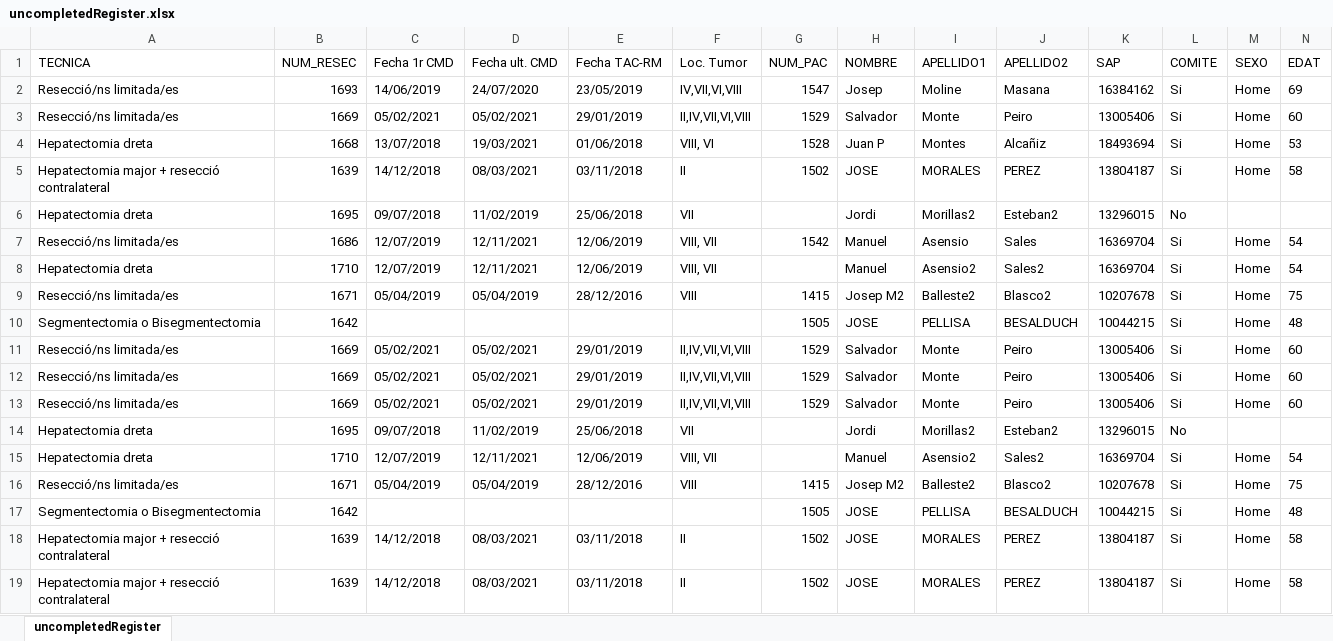
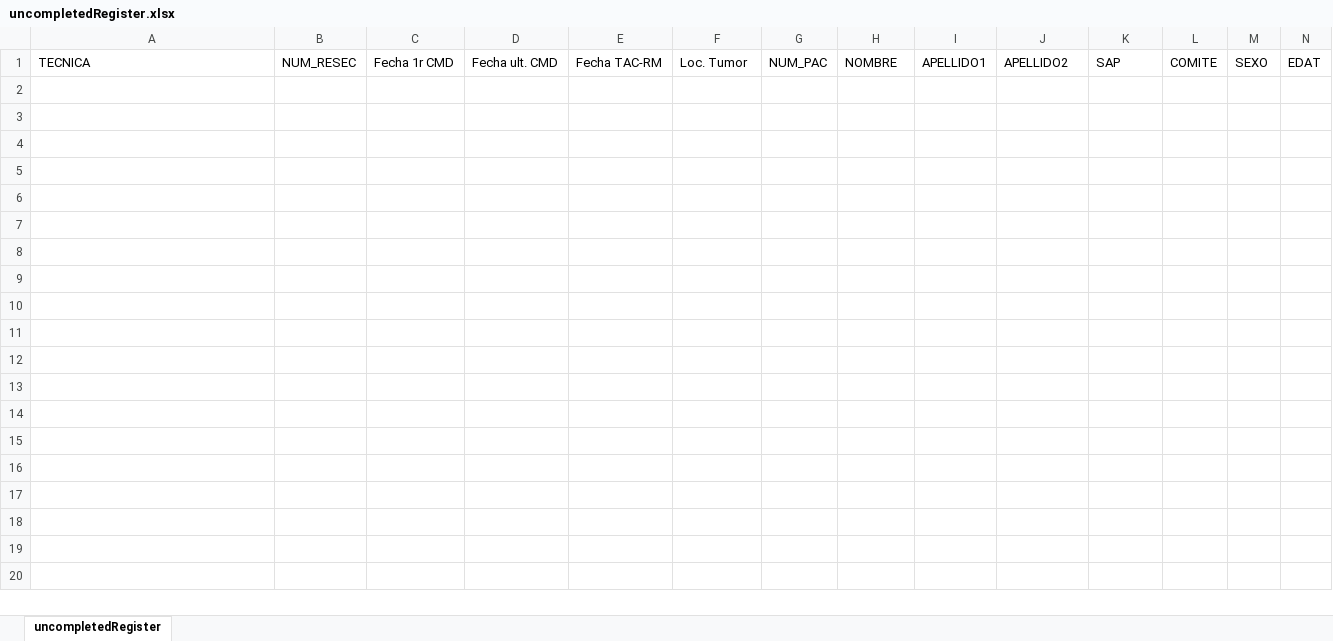
Before and after one commit to manel-castro/puppeteer, an Excel workbook: register/uncompletedRegister.xlsx, sheet uncompletedRegister, drawn as a sheet; only a part is shown; values as stored, in another font and other column widths than the file's, no borders; rows hold the shown columns only; the diff covers the shown part only; the diff names each change by its address in the sheet, - before the commit and + after, or states it on an @@ line.

```diff
--- a/register/uncompletedRegister.xlsx (sheet uncompletedRegister)
+++ b/register/uncompletedRegister.xlsx (sheet uncompletedRegister)
-row 2: Resecció/ns limitada/es | 1693 | 14/06/2019 | 24/07/2020 | 23/05/2019 | IV,VII,VI,VIII | 1547 | Josep | Moline | Masana | 16384162 | Si | Home | 69
-row 3: Resecció/ns limitada/es | 1669 | 05/02/2021 | 05/02/2021 | 29/01/2019 | II,IV,VII,VI,VIII | 1529 | Salvador | Monte | Peiro | 13005406 | Si | Home | 60
-row 4: Hepatectomia dreta | 1668 | 13/07/2018 | 19/03/2021 | 01/06/2018 | VIII, VI | 1528 | Juan P | Montes | Alcañiz | 18493694 | Si | Home | 53
-row 5: Hepatectomia major + resecció contralateral | 1639 | 14/12/2018 | 08/03/2021 | 03/11/2018 | II | 1502 | JOSE | MORALES | PEREZ | 13804187 | Si | Home | 58
-row 6: Hepatectomia dreta | 1695 | 09/07/2018 | 11/02/2019 | 25/06/2018 | VII |  | Jordi | Morillas2 | Esteban2 | 13296015 | No
-row 7: Resecció/ns limitada/es | 1686 | 12/07/2019 | 12/11/2021 | 12/06/2019 | VIII, VII | 1542 | Manuel | Asensio | Sales | 16369704 | Si | Home | 54
-row 8: Hepatectomia dreta | 1710 | 12/07/2019 | 12/11/2021 | 12/06/2019 | VIII, VII |  | Manuel | Asensio2 | Sales2 | 16369704 | Si | Home | 54
-row 9: Resecció/ns limitada/es | 1671 | 05/04/2019 | 05/04/2019 | 28/12/2016 | VIII | 1415 | Josep M2 | Balleste2 | Blasco2 | 10207678 | Si | Home | 75
-row 10: Segmentectomia o Bisegmentectomia | 1642 |  |  |  |  | 1505 | JOSE | PELLISA | BESALDUCH | 10044215 | Si | Home | 48
-row 11: Resecció/ns limitada/es | 1669 | 05/02/2021 | 05/02/2021 | 29/01/2019 | II,IV,VII,VI,VIII | 1529 | Salvador | Monte | Peiro | 13005406 | Si | Home | 60
-row 12: Resecció/ns limitada/es | 1669 | 05/02/2021 | 05/02/2021 | 29/01/2019 | II,IV,VII,VI,VIII | 1529 | Salvador | Monte | Peiro | 13005406 | Si | Home | 60
-row 13: Resecció/ns limitada/es | 1669 | 05/02/2021 | 05/02/2021 | 29/01/2019 | II,IV,VII,VI,VIII | 1529 | Salvador | Monte | Peiro | 13005406 | Si | Home | 60
-row 14: Hepatectomia dreta | 1695 | 09/07/2018 | 11/02/2019 | 25/06/2018 | VII |  | Jordi | Morillas2 | Esteban2 | 13296015 | No
-row 15: Hepatectomia dreta | 1710 | 12/07/2019 | 12/11/2021 | 12/06/2019 | VIII, VII |  | Manuel | Asensio2 | Sales2 | 16369704 | Si | Home | 54
-row 16: Resecció/ns limitada/es | 1671 | 05/04/2019 | 05/04/2019 | 28/12/2016 | VIII | 1415 | Josep M2 | Balleste2 | Blasco2 | 10207678 | Si | Home | 75
-row 17: Segmentectomia o Bisegmentectomia | 1642 |  |  |  |  | 1505 | JOSE | PELLISA | BESALDUCH | 10044215 | Si | Home | 48
-row 18: Hepatectomia major + resecció contralateral | 1639 | 14/12/2018 | 08/03/2021 | 03/11/2018 | II | 1502 | JOSE | MORALES | PEREZ | 13804187 | Si | Home | 58
-row 19: Hepatectomia major + resecció contralateral | 1639 | 14/12/2018 | 08/03/2021 | 03/11/2018 | II | 1502 | JOSE | MORALES | PEREZ | 13804187 | Si | Home | 58
```
Also changed, not shown: 10 removed rows elsewhere in this sheet, register/completedRegister.xlsx, 2 other files.
